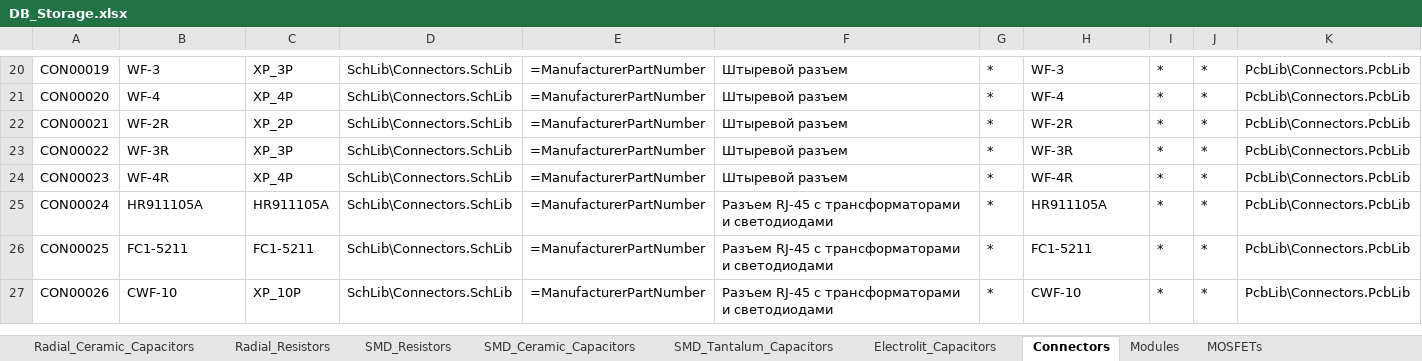
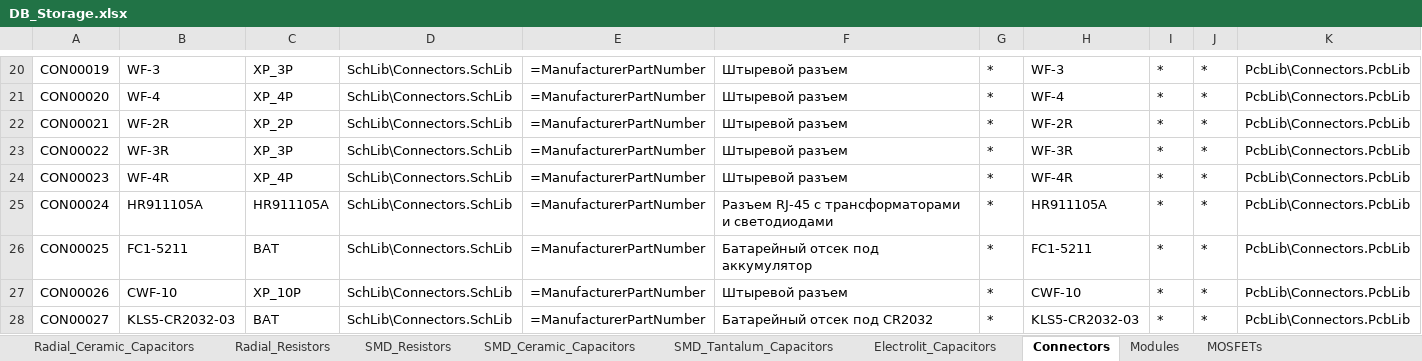
Before and after one commit to SergeyLadanov/AltiumComponentsDB, an Excel workbook: DB_Storage.xlsx, sheet Connectors, drawn as a sheet; only a part is shown, gaps mark what is left out; values as stored, in another font and other column widths than the file's, no borders; rows hold the shown columns only; the diff names each change by its address in the sheet, - before the commit and + after, or states it on an @@ line.

Commit message:
Добавлен батарейный отсек KLS5-CR2032-03

```diff
--- a/DB_Storage.xlsx (sheet Connectors)
+++ b/DB_Storage.xlsx (sheet Connectors)
-C26: FC1-5211
+C26: BAT
-F26: Разъем RJ-45 с трансформаторами и светодиодами
+F26: Батарейный отсек под аккумулятор
-F27: Разъем RJ-45 с трансформаторами и светодиодами
+F27: Штыревой разъем
+row 28: CON00027 | KLS5-CR2032-03 | BAT | SchLib\Connectors.SchLib | =ManufacturerPartNumber | Батарейный отсек под CR2032 | * | KLS5-CR2032-03 | * | * | PcbLib\Connectors.PcbLib
```
Also changed, not shown: 2 other files.
